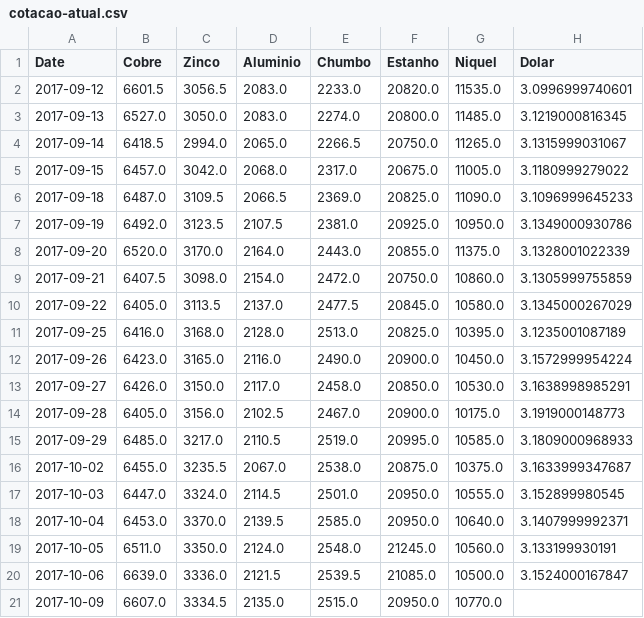
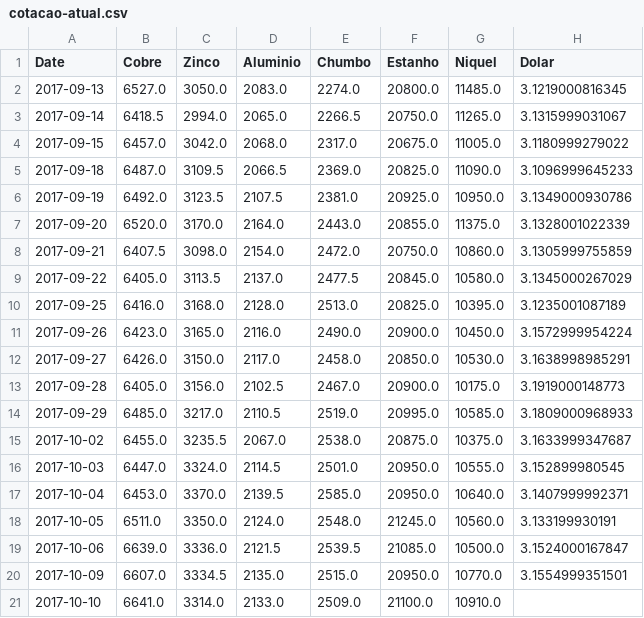
Before and after one commit to tiagocordeiro/flask-lme-chart, a CSV file: cotacao-atual.csv, drawn as a sheet.

```diff
--- a/cotacao-atual.csv
+++ b/cotacao-atual.csv
@@ -1,3 +1,2 @@
 Date,Cobre,Zinco,Aluminio,Chumbo,Estanho,Niquel,Dolar
-2017-09-12,6601.5,3056.5,2083.0,2233.0,20820.0,11535.0,3.0996999740601
 2017-09-13,6527.0,3050.0,2083.0,2274.0,20800.0,11485.0,3.1219000816345
@@ -20,2 +19,3 @@ Date,Cobre,Zinco,Aluminio,Chumbo,Estanho,Niquel,Dolar
 2017-10-06,6639.0,3336.0,2121.5,2539.5,21085.0,10500.0,3.1524000167847
-2017-10-09,6607.0,3334.5,2135.0,2515.0,20950.0,10770.0,
+2017-10-09,6607.0,3334.5,2135.0,2515.0,20950.0,10770.0,3.1554999351501
+2017-10-10,6641.0,3314.0,2133.0,2509.0,21100.0,10910.0,
```
Also changed, not shown: static/cotacao-atual.csv, static/todo-periodo.csv, 1 other file.
